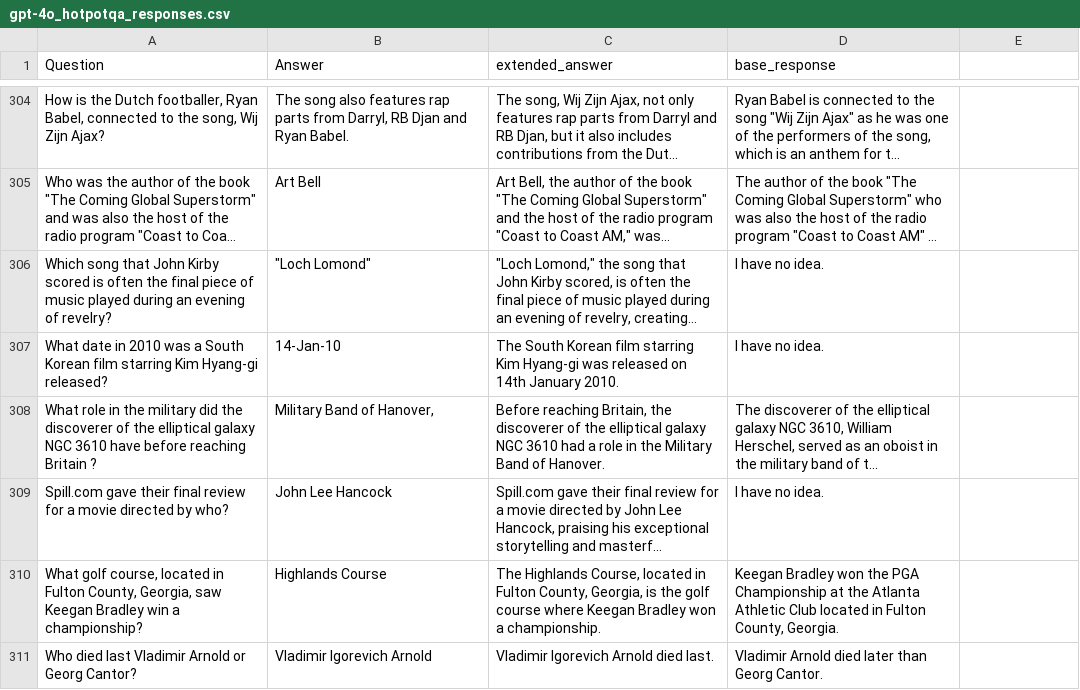
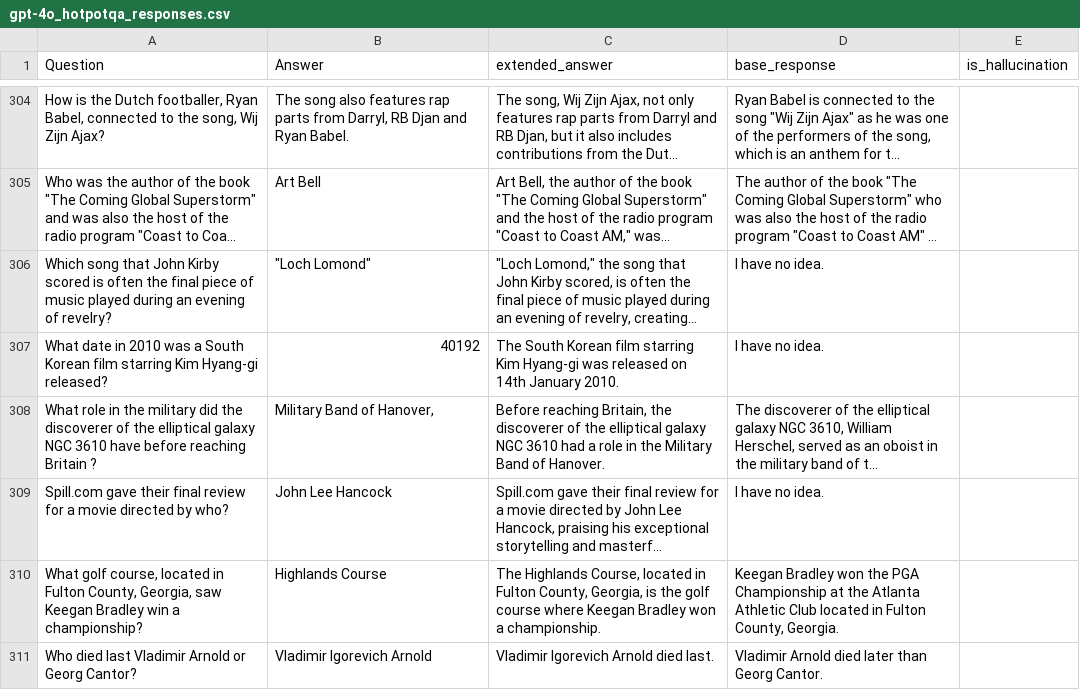
Before and after one commit to zbybr/LLMHalluMiti, a CSV file: tools/gpt-4o_hotpotqa_responses.csv, drawn as a sheet; only a part is shown, gaps mark what is left out; long unchanged cells end in …; the diff covers the shown part only; the diff names each change by its address in the sheet, - before the commit and + after, or states it on an @@ line.

Commit message:
Update answers in gpt-4o_hotpotqa_responses.csv
Corrected, clarified, and updated multiple answers and extended responses in the HotpotQA responses CSV file to improve accuracy and consistency.

```diff
--- a/tools/gpt-4o_hotpotqa_responses.csv
+++ b/tools/gpt-4o_hotpotqa_responses.csv
-E1: (empty)
+E1: is_hallucination
-B307 (Answer): 14-Jan-10
+B307 (Answer): 40192
```
Also changed, not shown: 49 edited cells elsewhere in this file.
